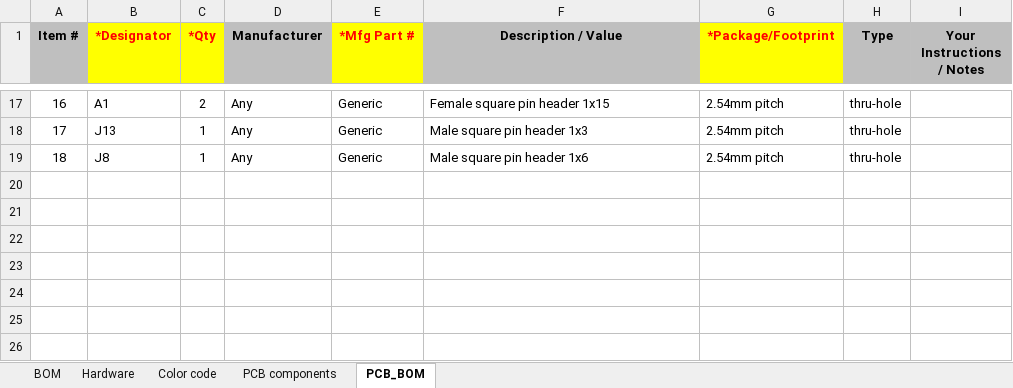
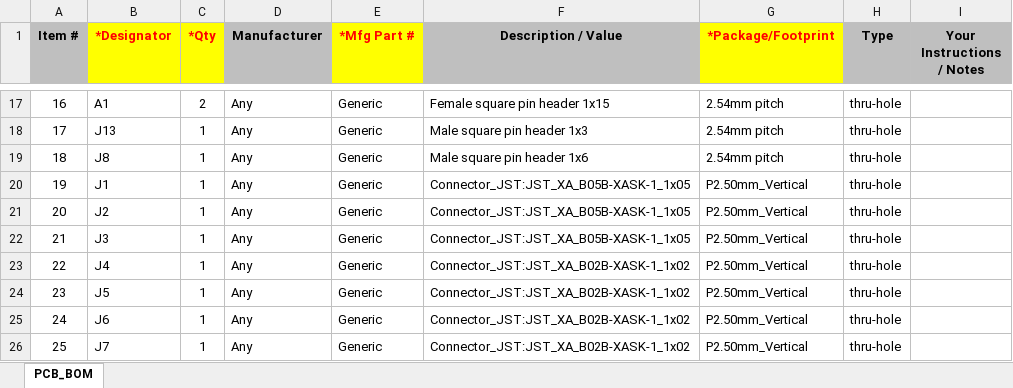
Before and after one commit to Agasaworkshop/Agasa_CNC_PCB, an Excel workbook: PCB_BOM pcb carver.xlsx, sheet PCB_BOM, drawn as a sheet; only a part is shown, gaps mark what is left out; values as stored, in another font and other column widths than the file's, no borders; charts and pictures not drawn; the diff names each change by its address in the sheet, - before the commit and + after, or states it on an @@ line.

```diff
--- a/PCB_BOM pcb carver.xlsx (sheet PCB_BOM)
+++ b/PCB_BOM pcb carver.xlsx (sheet PCB_BOM)
-sheet tab: BOM
-sheet tab: Hardware
-sheet tab: Color code
-sheet tab: PCB components
+row 20: 19 | J1 | 1 | Any | Generic | Connector_JST:JST_XA_B05B-XASK-1_1x05 | P2.50mm_Vertical | thru-hole
+row 21: 20 | J2 | 1 | Any | Generic | Connector_JST:JST_XA_B05B-XASK-1_1x05 | P2.50mm_Vertical | thru-hole
+row 22: 21 | J3 | 1 | Any | Generic | Connector_JST:JST_XA_B05B-XASK-1_1x05 | P2.50mm_Vertical | thru-hole
+row 23: 22 | J4 | 1 | Any | Generic | Connector_JST:JST_XA_B02B-XASK-1_1x02 | P2.50mm_Vertical | thru-hole
+row 24: 23 | J5 | 1 | Any | Generic | Connector_JST:JST_XA_B02B-XASK-1_1x02 | P2.50mm_Vertical | thru-hole
+row 25: 24 | J6 | 1 | Any | Generic | Connector_JST:JST_XA_B02B-XASK-1_1x02 | P2.50mm_Vertical | thru-hole
+row 26: 25 | J7 | 1 | Any | Generic | Connector_JST:JST_XA_B02B-XASK-1_1x02 | P2.50mm_Vertical | thru-hole
```
Also changed, not shown: charts or pictures.
